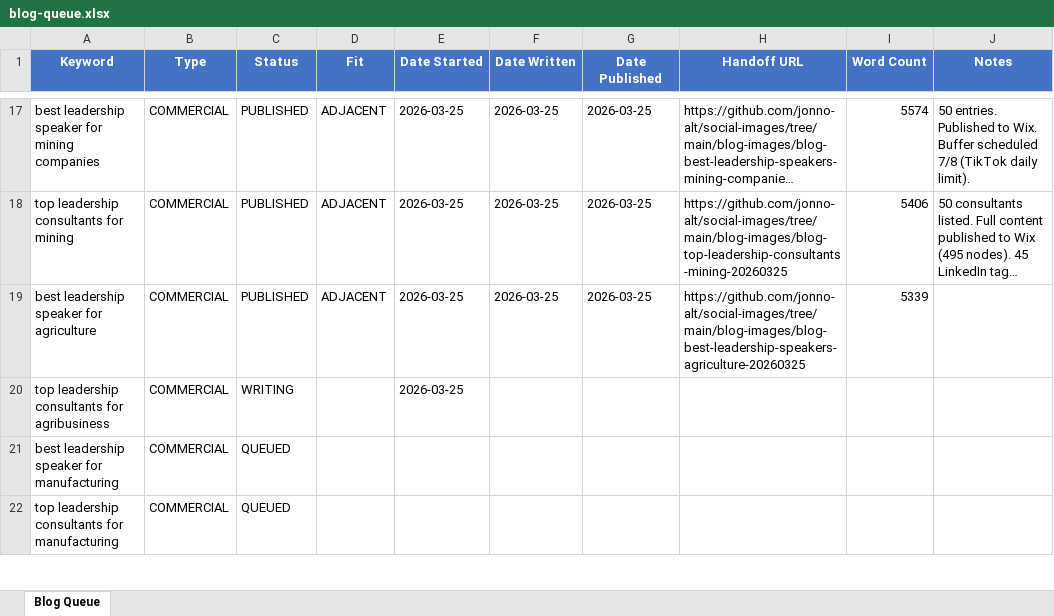
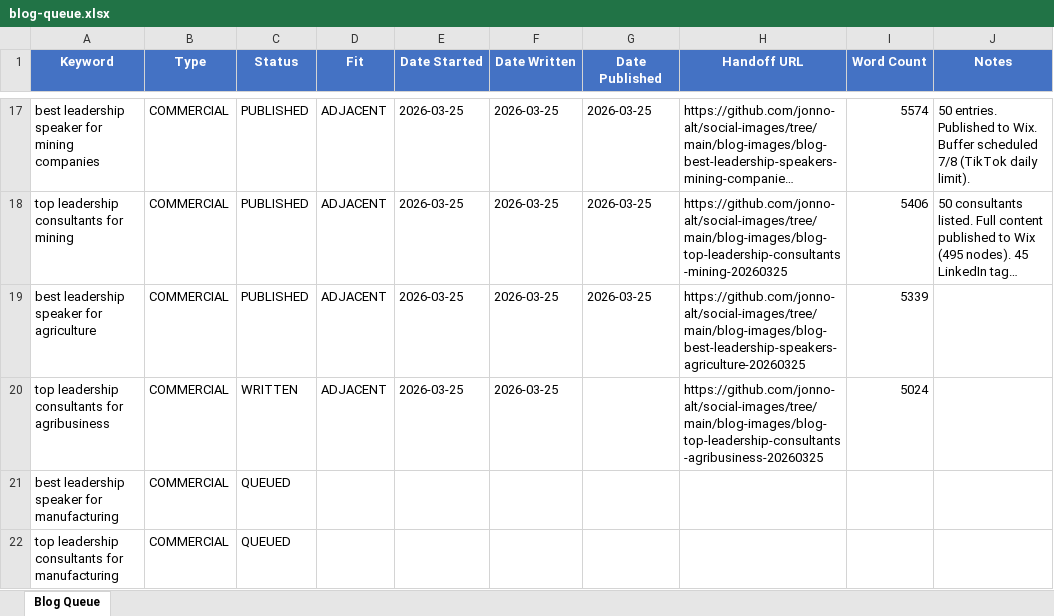
Before and after one commit to jonno-alt/social-images, an Excel workbook: blog-data/blog-queue.xlsx, sheet Blog Queue, drawn as a sheet; only a part is shown, gaps mark what is left out; long unchanged cells end in …; values as stored, in another font and other column widths than the file's, no borders; the diff names each change by its address in the sheet, - before the commit and + after, or states it on an @@ line.

Commit message:
Update blog queue: top leadership consultants for agribusiness -> WRITTEN + handoff

```diff
--- a/blog-data/blog-queue.xlsx (sheet Blog Queue)
+++ b/blog-data/blog-queue.xlsx (sheet Blog Queue)
-C20 (Status): WRITING
+C20 (Status): WRITTEN
-D20 (Fit): (empty)
+D20 (Fit): ADJACENT
-F20 (Date Written): (empty)
+F20 (Date Written): 2026-03-25
-H20 (Handoff URL): (empty)
+H20 (Handoff URL): https://github.com/jonno-alt/social-images/tree/main/blog-images/blog-top-leadership-consultants-agribusiness-20260325
-I20 (Word Count): (empty)
+I20 (Word Count): 5024
```
